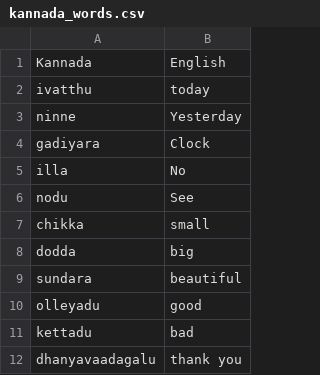
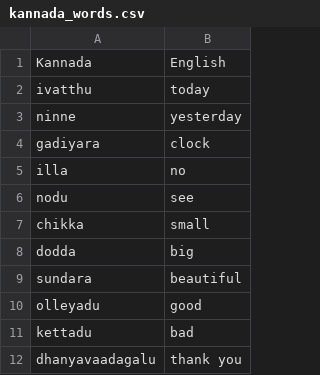
Before and after one commit to Harsha0130/Flashcard_App, a CSV file: data/kannada_words.csv, drawn as a sheet; only a part is shown.

```diff
--- a/data/kannada_words.csv
+++ b/data/kannada_words.csv
@@ -2,6 +2,6 @@ Kannada,English
 ivatthu,today
-ninne,Yesterday
-gadiyara,Clock
-illa,No
-nodu,See
+ninne,yesterday
+gadiyara,clock
+illa,no
+nodu,see
 chikka,small
```
Also changed, not shown: 1 other file.
